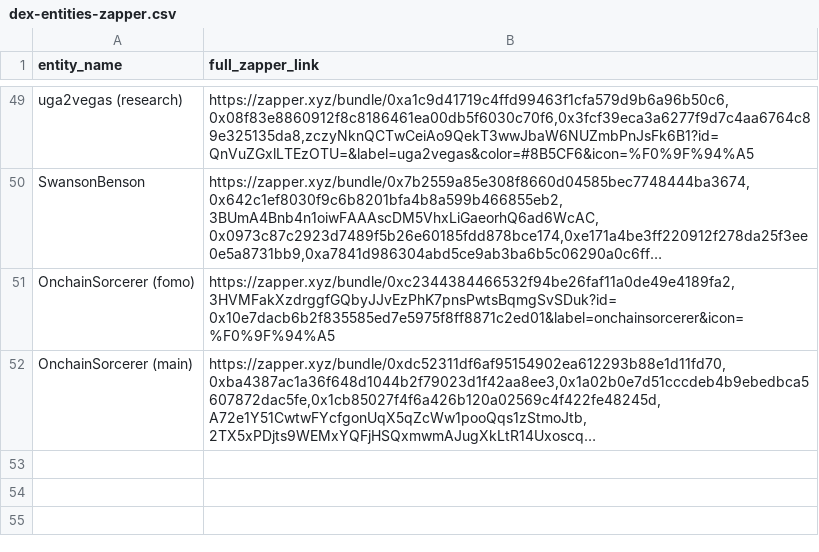
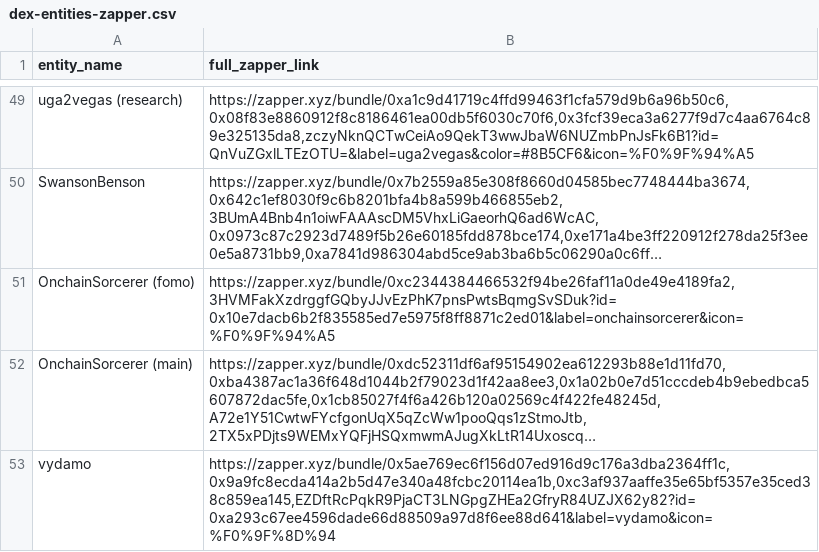
Before and after one commit to trooperisme/DEX-holding-overview, a CSV file: data/raw/dex-entities-zapper.csv, drawn as a sheet; only a part is shown, gaps mark what is left out; long unchanged cells end in …; the diff names each change by its address in the sheet, - before the commit and + after, or states it on an @@ line.

Commit message:
Add vydamo DEX wallet cluster

```diff
--- a/data/raw/dex-entities-zapper.csv
+++ b/data/raw/dex-entities-zapper.csv
+row 53: vydamo | https://zapper.xyz/bundle/0x5ae769ec6f156d07ed916d9c176a3dba2364ff1c,0x9a9fc8ecda414a2b5d47e340a48fcbc20114ea1b,0xc3af937aaffe35e65bf5357e35ced38c859ea145,EZDftRcPqkR9PjaCT3LNGpgZHEa2GfryR84UZJX62y82?id=0xa293c67ee4596dade66d88509a97d8f6ee88d641&label=vydamo&icon=%F0%9F%8D%94
```
Also changed, not shown: 1 other file.
